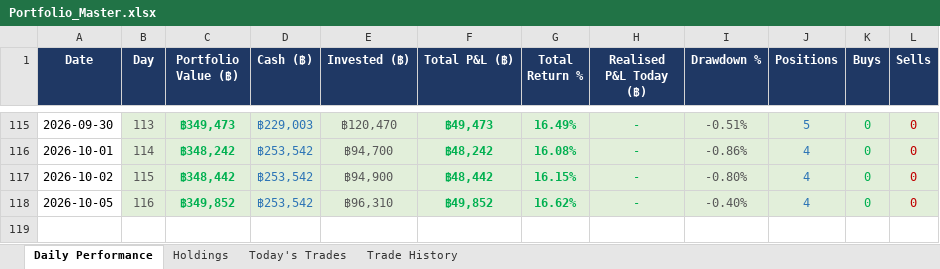
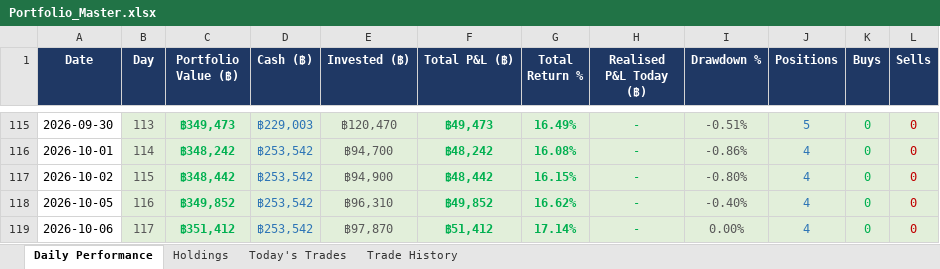
Before and after one commit to PP8825/thai-set-trading, an Excel workbook: Portfolio_Reports/Portfolio_Master.xlsx, sheet Daily Performance, drawn as a sheet; only a part is shown, gaps mark what is left out; values as stored, in another font and other column widths than the file's, no borders; the diff names each change by its address in the sheet, - before the commit and + after, or states it on an @@ line.

Commit message:
EOD report 20261006 [skip ci]

```diff
--- a/Portfolio_Reports/Portfolio_Master.xlsx (sheet Daily Performance)
+++ b/Portfolio_Reports/Portfolio_Master.xlsx (sheet Daily Performance)
+row 119: 2026-10-06 | 117 | ฿351,412 | ฿253,542 | ฿97,870 | ฿51,412 | 17.14% | - | 0.00% | 4 | 0 | 0
```
Also changed, not shown: sheet Holdings, sheet Today's Trades, 1 other file.
